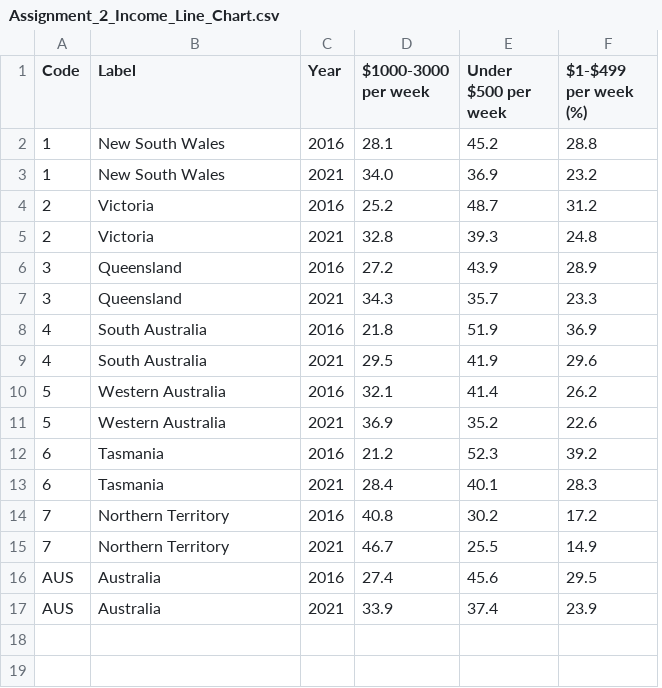
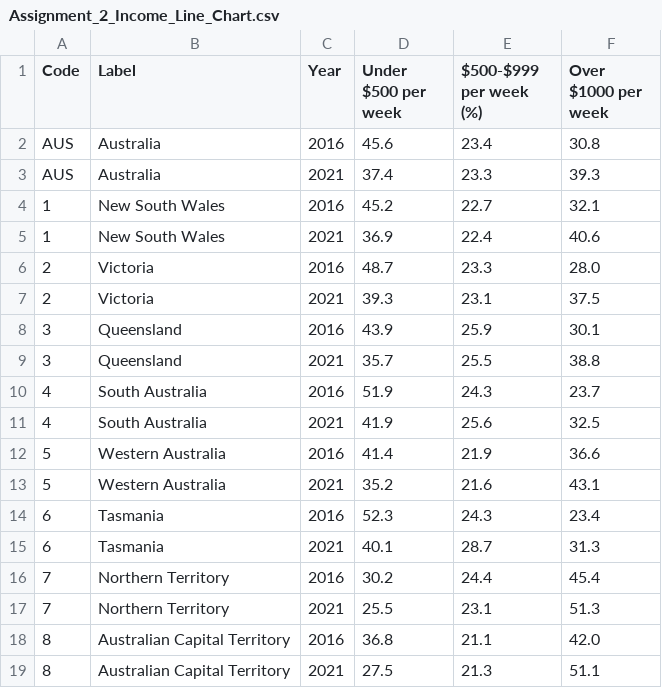
Before and after one commit to jaidynarneill/Assignment-2-FIT3179, a CSV file: data/Assignment_2_Income_Line_Chart.csv, drawn as a sheet; removed rows and columns are numbered as before the commit, all else as after; the diff names each change by its address in the sheet, - before the commit and + after, or states it on an @@ line.

Commit message:
Add files via upload

```diff
--- a/data/Assignment_2_Income_Line_Chart.csv
+++ b/data/Assignment_2_Income_Line_Chart.csv
-column D ($1000-3000 per week), rows 2-15: 28.1 | 34.0 | 25.2 | 32.8 | 27.2 | 34.3 | 21.8 | 29.5 | 32.1 | 36.9 | 21.2 | 28.4 | 40.8 | 46.7
+column E ($500-$999 per week (%)), rows 4-17: 22.7 | 22.4 | 23.3 | 23.1 | 25.9 | 25.5 | 24.3 | 25.6 | 21.9 | 21.6 | 24.3 | 28.7 | 24.4 | 23.1
-F1: $1-$499 per week (%)
+F1: Over $1000 per week
+row 2: AUS | Australia | 2016 | 45.6 | 23.4 | 30.8
+row 3: AUS | Australia | 2021 | 37.4 | 23.3 | 39.3
-F4 (Over $1000 per week): 28.8
+F4 (Over $1000 per week): 32.1
-F5 (Over $1000 per week): 23.2
+F5 (Over $1000 per week): 40.6
-F6 (Over $1000 per week): 31.2
+F6 (Over $1000 per week): 28.0
-F7 (Over $1000 per week): 24.8
+F7 (Over $1000 per week): 37.5
-F8 (Over $1000 per week): 28.9
+F8 (Over $1000 per week): 30.1
-F9 (Over $1000 per week): 23.3
+F9 (Over $1000 per week): 38.8
-F10 (Over $1000 per week): 36.9
+F10 (Over $1000 per week): 23.7
-F11 (Over $1000 per week): 29.6
+F11 (Over $1000 per week): 32.5
-F12 (Over $1000 per week): 26.2
+F12 (Over $1000 per week): 36.6
-F13 (Over $1000 per week): 22.6
+F13 (Over $1000 per week): 43.1
-F14 (Over $1000 per week): 39.2
+F14 (Over $1000 per week): 23.4
-F15 (Over $1000 per week): 28.3
+F15 (Over $1000 per week): 31.3
-F16 (Over $1000 per week): 17.2
+F16 (Over $1000 per week): 45.4
-F17 (Over $1000 per week): 14.9
+F17 (Over $1000 per week): 51.3
-row 16: AUS | Australia | 2016 | 27.4 | 45.6 | 29.5
-row 17: AUS | Australia | 2021 | 33.9 | 37.4 | 23.9
+row 18: 8 | Australian Capital Territory | 2016 | 36.8 | 21.1 | 42.0
+row 19: 8 | Australian Capital Territory | 2021 | 27.5 | 21.3 | 51.1
```
